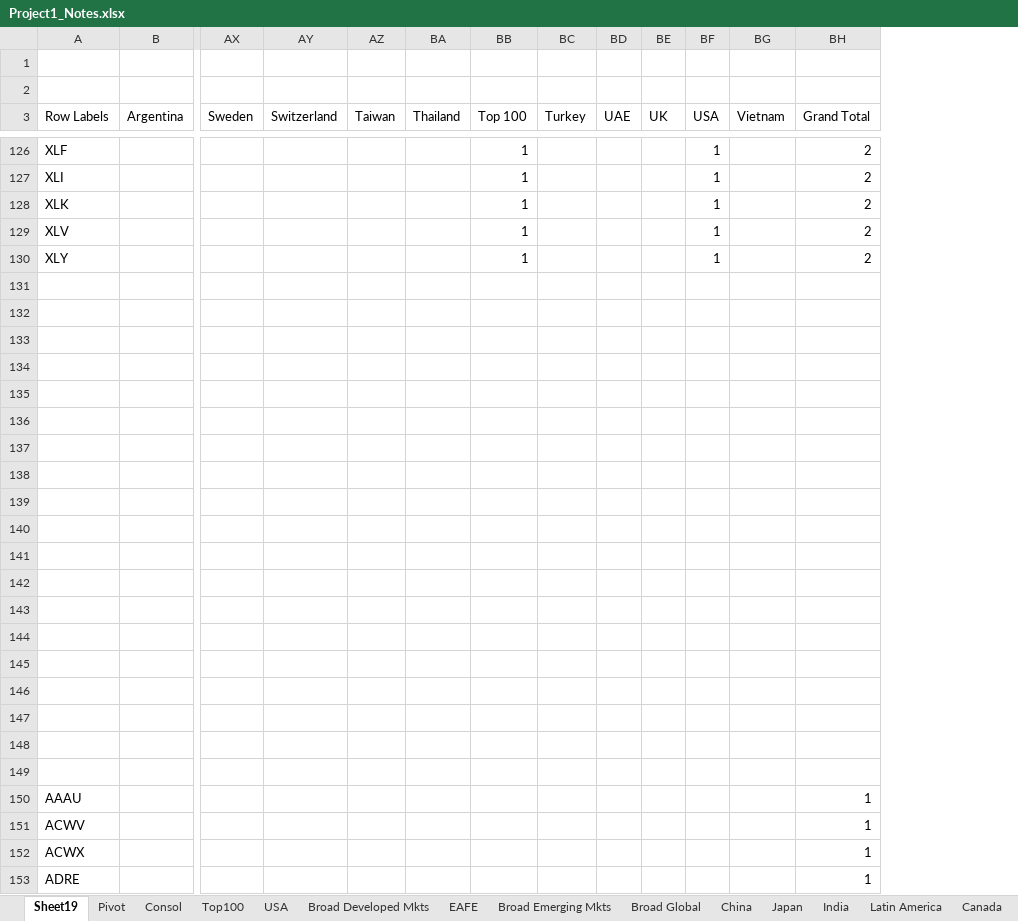
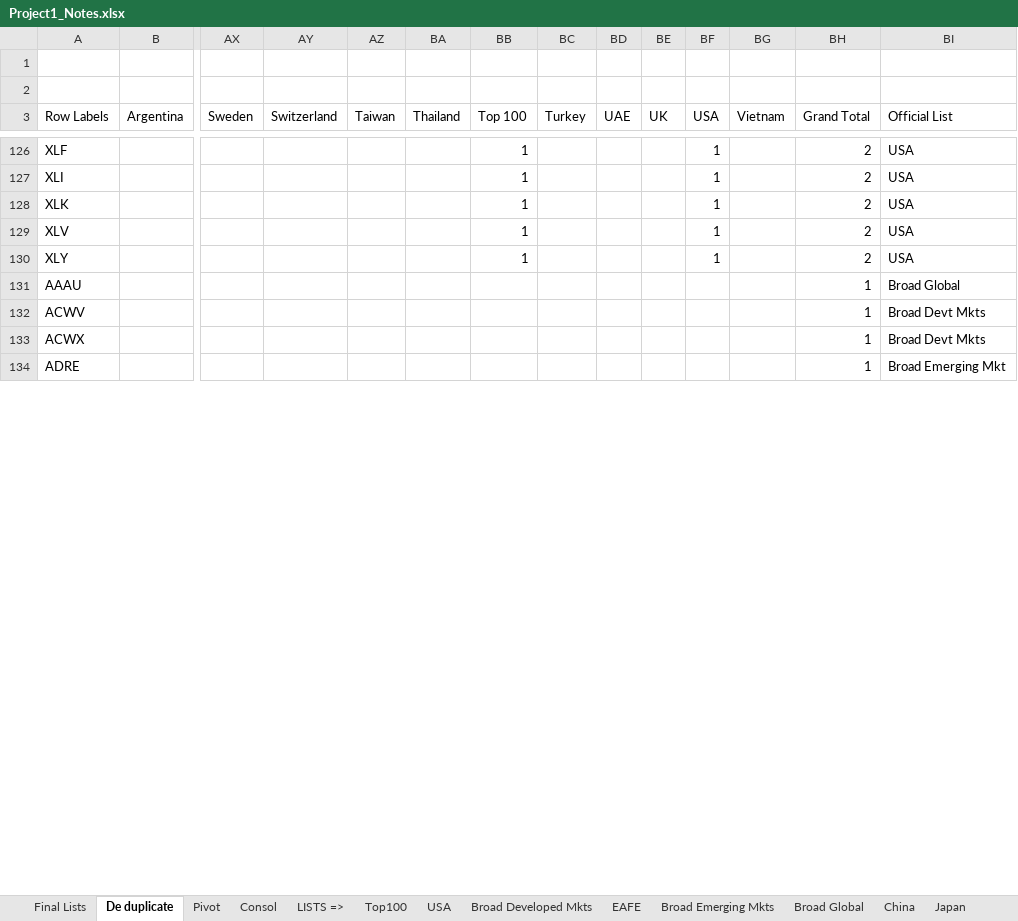
Before and after one commit to MichaelYip1/ProjectMGM, an Excel workbook: Project1_Notes.xlsx, sheet De duplicate, drawn as a sheet; only a part is shown, gaps mark what is left out; values as stored, in another font and other column widths than the file's, no borders; removed rows and columns are numbered as before the commit, all else as after; rows hold the shown columns only; the diff names each change by its address in the sheet, - before the commit and + after, or states it on an @@ line.

```diff
--- a/Project1_Notes.xlsx (sheet De duplicate)
+++ b/Project1_Notes.xlsx (sheet De duplicate)
-sheet tab: Sheet19
+sheet tab: De duplicate
+sheet tab: Final Lists
+sheet tab: LISTS =>
+column BI (Official List), rows 126-134: USA | USA | USA | USA | USA | Broad Global | Broad Devt Mkts | Broad Devt Mkts | Broad Emerging Mkt
-row 131: (empty)
-row 132: (empty)
-row 133: (empty)
-row 134: (empty)
-row 135: (empty)
-row 136: (empty)
-row 137: (empty)
-row 138: (empty)
-row 139: (empty)
-row 140: (empty)
-row 141: (empty)
-row 142: (empty)
-row 143: (empty)
-row 144: (empty)
-row 145: (empty)
-row 146: (empty)
-row 147: (empty)
-row 148: (empty)
-row 149: (empty)
```
Also changed, not shown: 7 other files.
